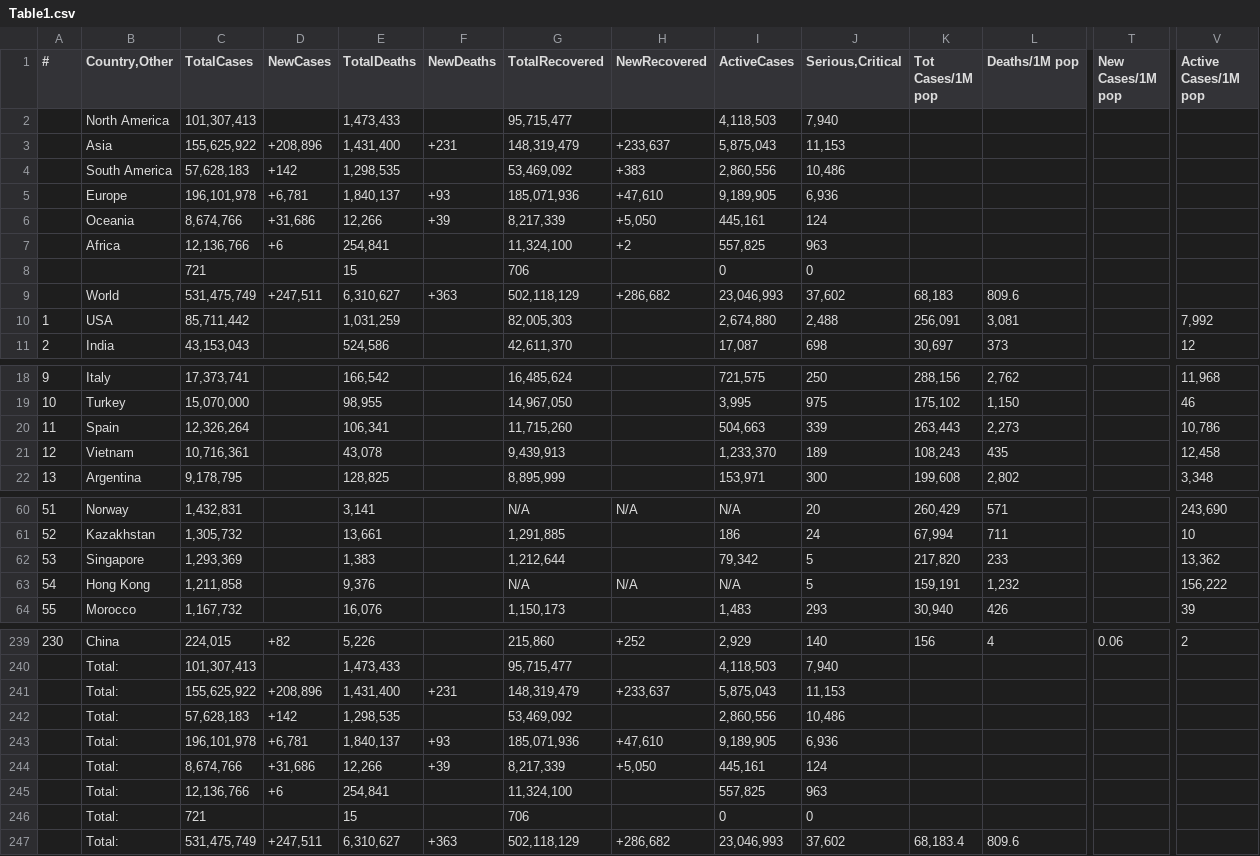
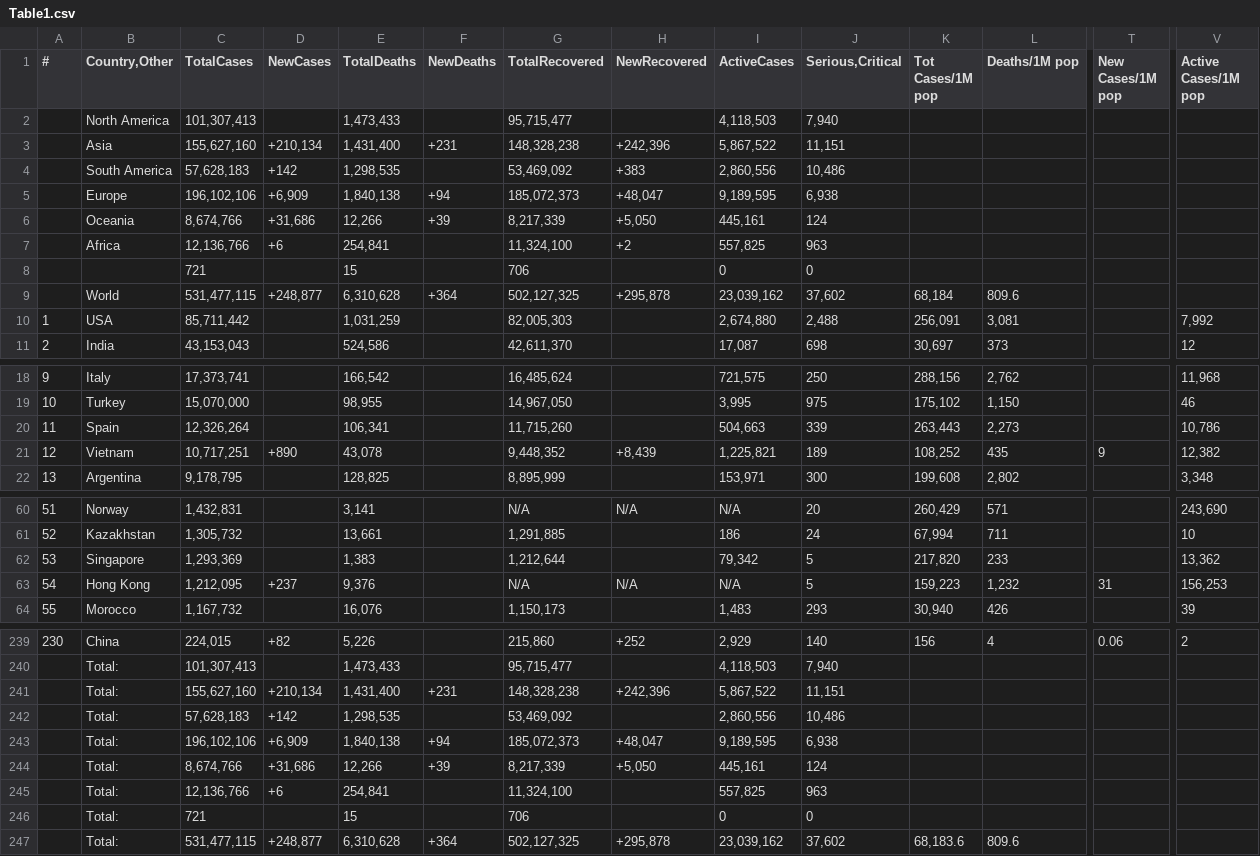
Before and after one commit to Covid-Data-API/Worldometer-Covid-Data-API, a CSV file: Table1.csv, drawn as a sheet; only a part is shown, gaps mark what is left out; removed rows and columns are numbered as before the commit, all else as after; rows hold the shown columns only; the diff covers the shown part only; the diff names each change by its address in the sheet, - before the commit and + after, or states it on an @@ line.

Commit message:
auto commit

```diff
--- a/Table1.csv
+++ b/Table1.csv
-row 3:  | Asia | 155,625,922 | +208,896 | 1,431,400 | +231 | 148,319,479 | +233,637 | 5,875,043 | 11,153
+row 3:  | Asia | 155,627,160 | +210,134 | 1,431,400 | +231 | 148,328,238 | +242,396 | 5,867,522 | 11,151
-row 5:  | Europe | 196,101,978 | +6,781 | 1,840,137 | +93 | 185,071,936 | +47,610 | 9,189,905 | 6,936
+row 5:  | Europe | 196,102,106 | +6,909 | 1,840,138 | +94 | 185,072,373 | +48,047 | 9,189,595 | 6,938
-row 9:  | World | 531,475,749 | +247,511 | 6,310,627 | +363 | 502,118,129 | +286,682 | 23,046,993 | 37,602 | 68,183 | 809.6
+row 9:  | World | 531,477,115 | +248,877 | 6,310,628 | +364 | 502,127,325 | +295,878 | 23,039,162 | 37,602 | 68,184 | 809.6
-C21 (TotalCases): 10,716,361
+C21 (TotalCases): 10,717,251
-D21 (NewCases): (empty)
+D21 (NewCases): +890
-G21 (TotalRecovered): 9,439,913
+G21 (TotalRecovered): 9,448,352
-H21 (NewRecovered): (empty)
+H21 (NewRecovered): +8,439
-I21 (ActiveCases): 1,233,370
+I21 (ActiveCases): 1,225,821
-K21 (Tot Cases/1M pop): 108,243
+K21 (Tot Cases/1M pop): 108,252
-T21 (New Cases/1M pop): (empty)
+T21 (New Cases/1M pop): 9
-V21 (Active Cases/1M pop): 12,458
+V21 (Active Cases/1M pop): 12,382
-C63 (TotalCases): 1,211,858
+C63 (TotalCases): 1,212,095
-D63 (NewCases): (empty)
+D63 (NewCases): +237
-K63 (Tot Cases/1M pop): 159,191
+K63 (Tot Cases/1M pop): 159,223
-T63 (New Cases/1M pop): (empty)
+T63 (New Cases/1M pop): 31
-V63 (Active Cases/1M pop): 156,222
+V63 (Active Cases/1M pop): 156,253
-row 241:  | Total: | 155,625,922 | +208,896 | 1,431,400 | +231 | 148,319,479 | +233,637 | 5,875,043 | 11,153
+row 241:  | Total: | 155,627,160 | +210,134 | 1,431,400 | +231 | 148,328,238 | +242,396 | 5,867,522 | 11,151
-row 243:  | Total: | 196,101,978 | +6,781 | 1,840,137 | +93 | 185,071,936 | +47,610 | 9,189,905 | 6,936
+row 243:  | Total: | 196,102,106 | +6,909 | 1,840,138 | +94 | 185,072,373 | +48,047 | 9,189,595 | 6,938
-row 247:  | Total: | 531,475,749 | +247,511 | 6,310,627 | +363 | 502,118,129 | +286,682 | 23,046,993 | 37,602 | 68,183.4 | 809.6
+row 247:  | Total: | 531,477,115 | +248,877 | 6,310,628 | +364 | 502,127,325 | +295,878 | 23,039,162 | 37,602 | 68,183.6 | 809.6
```
Also changed, not shown: 34 edited cells elsewhere in this file.
